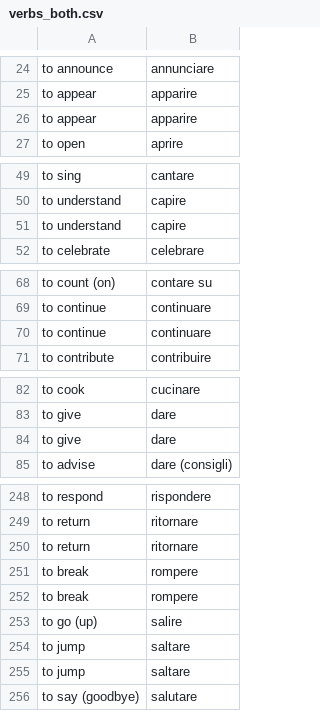
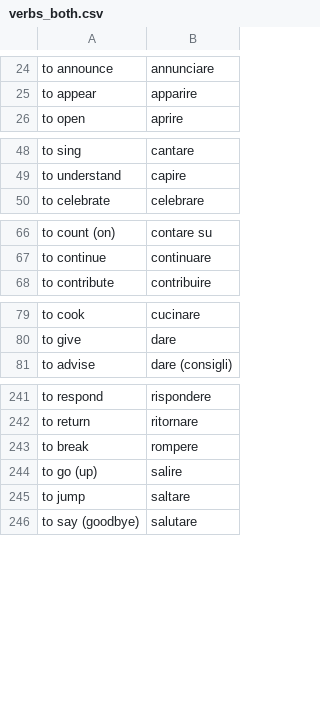
Before and after one commit to joshbrowning2358/Italian, a CSV file: verbs_both.csv, drawn as a sheet; only a part is shown, gaps mark what is left out; the diff covers the shown part only.

```diff
--- a/verbs_both.csv
+++ b/verbs_both.csv
@@ -26 +25,0 @@ to appear,apparire
-to appear,apparire
@@ -51 +49,0 @@ to understand,capire
-to understand,capire
@@ -70 +67,0 @@ to continue,continuare
-to continue,continuare
@@ -84 +80,0 @@ to give,dare
-to give,dare
@@ -250,2 +242,0 @@ to return,ritornare
-to return,ritornare
-to break ,rompere
@@ -254 +244,0 @@ to go (up),salire
-to jump,saltare
```
Also changed, not shown: 6 removed rows elsewhere in this file, Josh.csv, 22 other files.
